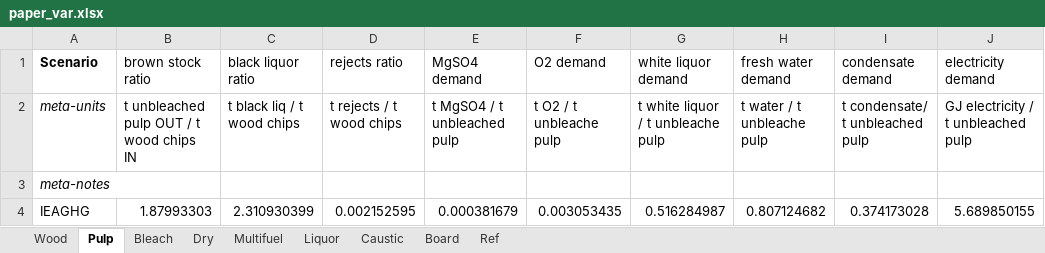
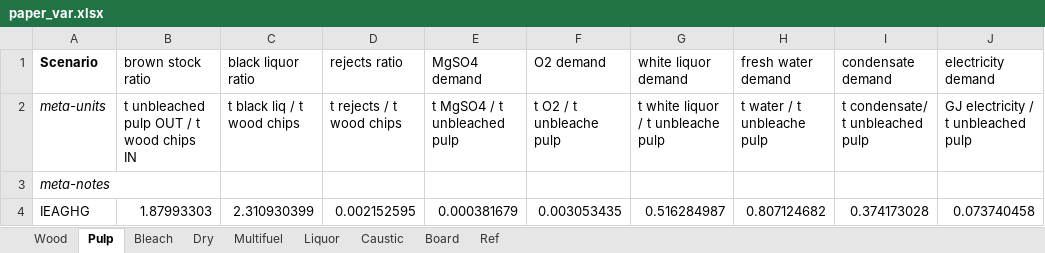
Before and after one commit to concoctions/BlackBlox, an Excel workbook: data/paper/paper_var.xlsx, sheet Pulp, drawn as a sheet; values as stored, in another font and other column widths than the file's, no borders; the diff names each change by its address in the sheet, - before the commit and + after, or states it on an @@ line.

Commit message:
added/verified pulp bleaching unit

```diff
--- a/data/paper/paper_var.xlsx (sheet Pulp)
+++ b/data/paper/paper_var.xlsx (sheet Pulp)
-J4 (electricity demand): 5.689850155
+J4 (electricity demand): 0.073740458
```
Also changed, not shown: sheet Bleach, formulas that keep their value, data/paper/paper_calc.xlsx, data/unitlibrary.xlsx, 1 other file.
